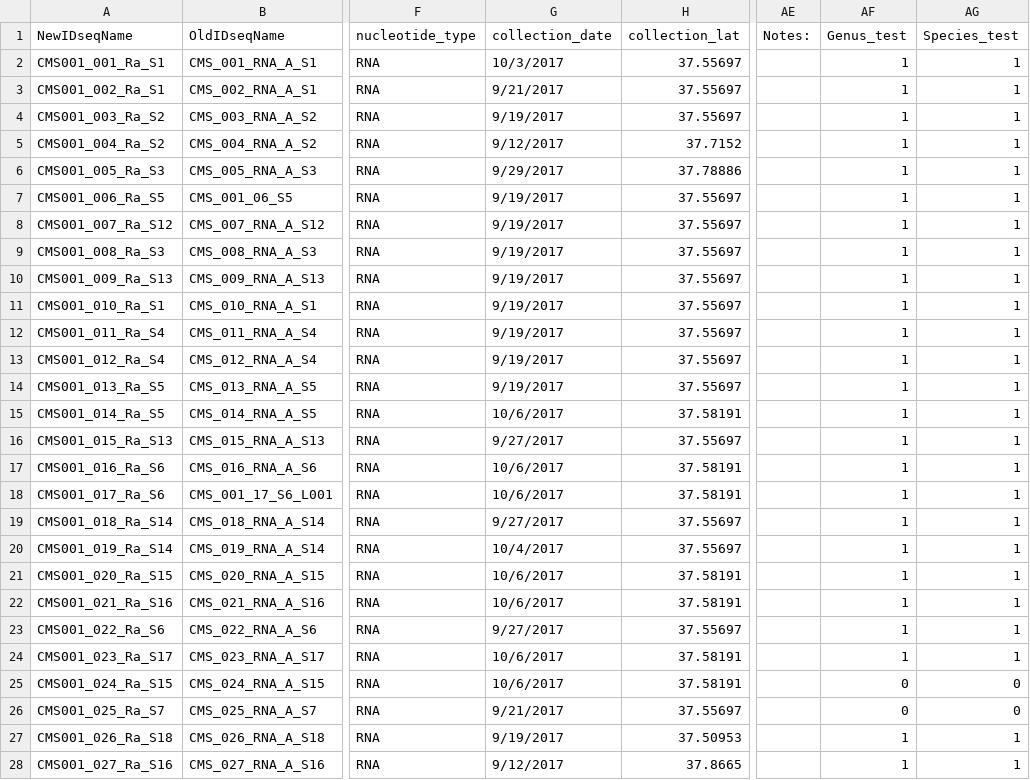
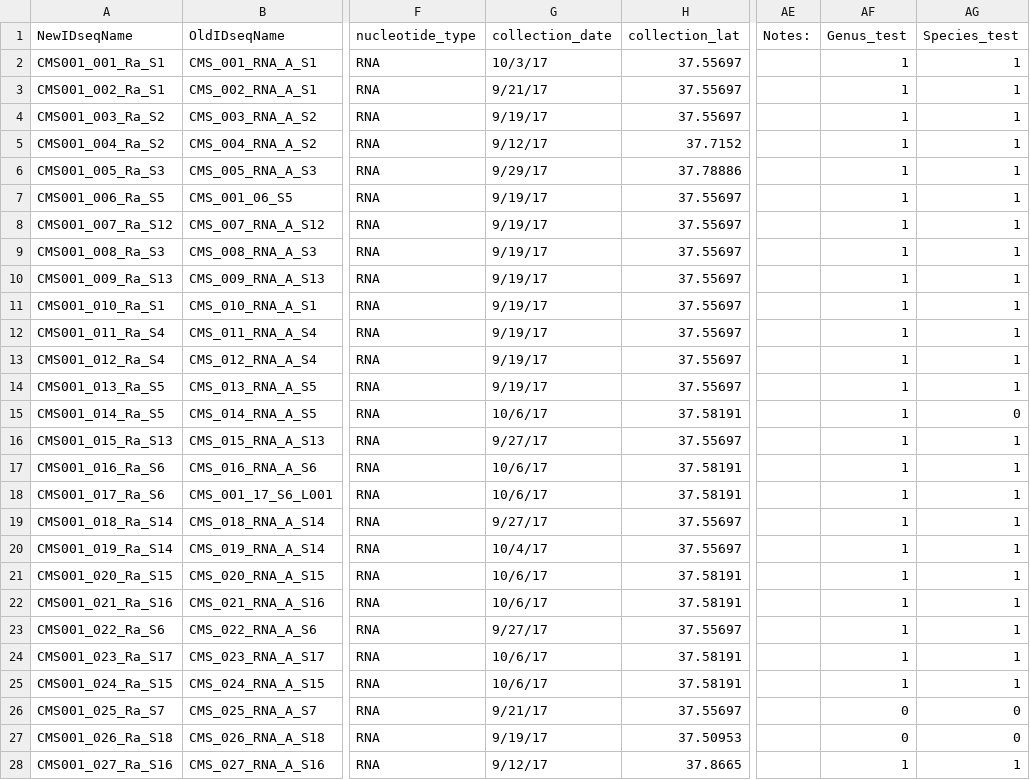
Before and after one commit to czbiohub-sf/california-mosquito-study, a CSV file: data/metadata/CMS001_CMS002_MergedAnnotations.csv, drawn as a sheet; only a part is shown, gaps mark what is left out; the diff covers the shown part only; the diff names each change by its address in the sheet, - before the commit and + after, or states it on an @@ line.

Commit message:
updated genus_test and species_test columns to highlight any discrepancies between visual, sourmash, and ska calls with 0

```diff
--- a/data/metadata/CMS001_CMS002_MergedAnnotations.csv
+++ b/data/metadata/CMS001_CMS002_MergedAnnotations.csv
-G2 (collection_date): 10/3/2017
+G2 (collection_date): 10/3/17
-G3 (collection_date): 9/21/2017
+G3 (collection_date): 9/21/17
-G4 (collection_date): 9/19/2017
+G4 (collection_date): 9/19/17
-G5 (collection_date): 9/12/2017
+G5 (collection_date): 9/12/17
-G6 (collection_date): 9/29/2017
+G6 (collection_date): 9/29/17
-G7:G14 (collection_date): 9/19/2017
+G7:G14 (collection_date): 9/19/17
-G15 (collection_date): 10/6/2017
+G15 (collection_date): 10/6/17
-AG15 (Species_test): 1
+AG15 (Species_test): 0
-G16 (collection_date): 9/27/2017
+G16 (collection_date): 9/27/17
-G17:G18 (collection_date): 10/6/2017
+G17:G18 (collection_date): 10/6/17
-G19 (collection_date): 9/27/2017
+G19 (collection_date): 9/27/17
-G20 (collection_date): 10/4/2017
+G20 (collection_date): 10/4/17
-G21:G22 (collection_date): 10/6/2017
+G21:G22 (collection_date): 10/6/17
-G23 (collection_date): 9/27/2017
+G23 (collection_date): 9/27/17
-G24:G25 (collection_date): 10/6/2017
+G24:G25 (collection_date): 10/6/17
-AF25 (Genus_test): 0
+AF25 (Genus_test): 1
-AG25 (Species_test): 0
+AG25 (Species_test): 1
-G26 (collection_date): 9/21/2017
+G26 (collection_date): 9/21/17
-G27 (collection_date): 9/19/2017
+G27 (collection_date): 9/19/17
-AF27 (Genus_test): 1
+AF27 (Genus_test): 0
-AG27 (Species_test): 1
+AG27 (Species_test): 0
-G28 (collection_date): 9/12/2017
+G28 (collection_date): 9/12/17
```
Also changed, not shown: 126 edited cells elsewhere in this file.
